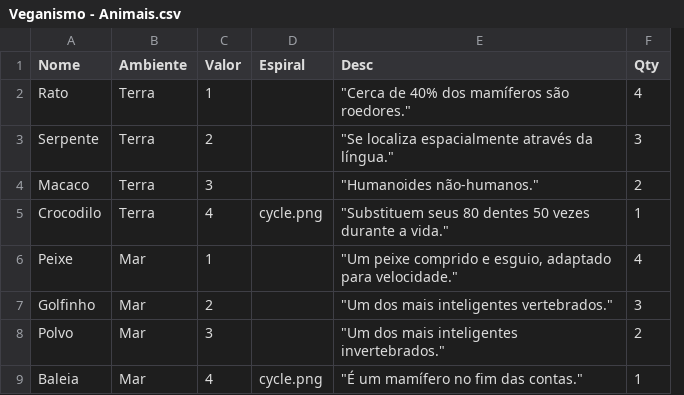
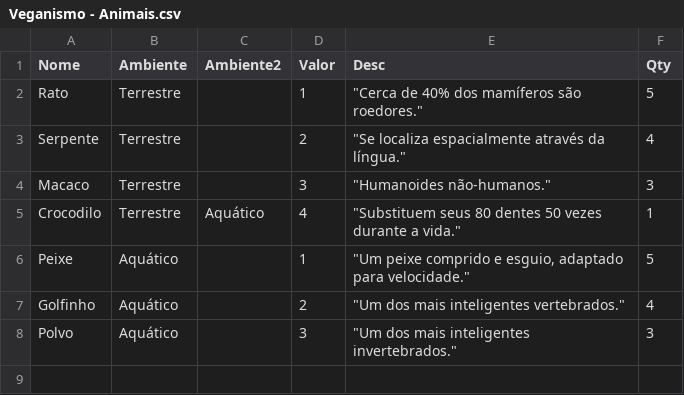
Before and after one commit to AlexandreNasajon/vegano2D, a CSV file: Veganismo - Animais.csv, drawn as a sheet; removed rows and columns are numbered as before the commit, all else as after; the diff names each change by its address in the sheet, - before the commit and + after, or states it on an @@ line.

Commit message:
v7.0

```diff
--- a/Veganismo - Animais.csv
+++ b/Veganismo - Animais.csv
+column C (Ambiente2), row 5: Aquático
-column D (Espiral), row 5: cycle.png
-B2:B5 (Ambiente): Terra
+B2:B5 (Ambiente): Terrestre
-F2 (Qty): 4
+F2 (Qty): 5
-F3 (Qty): 3
+F3 (Qty): 4
-F4 (Qty): 2
+F4 (Qty): 3
-B6:B8 (Ambiente): Mar
+B6:B8 (Ambiente): Aquático
-F6 (Qty): 4
+F6 (Qty): 5
-F7 (Qty): 3
+F7 (Qty): 4
-F8 (Qty): 2
+F8 (Qty): 3
-row 9: Baleia | Mar | 4 | cycle.png | "É um mamífero no fim das contas." | 1
```
